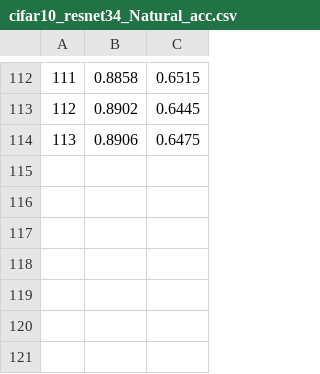
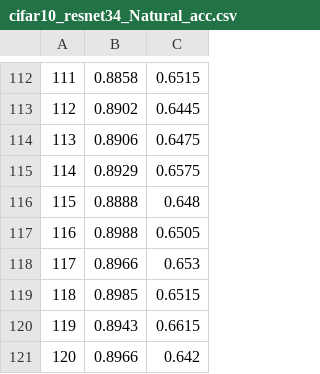
Before and after one commit to sunzh18/project-Interpretability, a CSV file: draw_result/trade_model/beta_6/cifar10_resnet34_Natural_acc.csv, drawn as a sheet; only a part is shown, gaps mark what is left out; the diff names each change by its address in the sheet, - before the commit and + after, or states it on an @@ line.

```diff
--- a/draw_result/trade_model/beta_6/cifar10_resnet34_Natural_acc.csv
+++ b/draw_result/trade_model/beta_6/cifar10_resnet34_Natural_acc.csv
+row 115: 114 | 0.8929 | 0.6575
+row 116: 115 | 0.8888 | 0.648
+row 117: 116 | 0.8988 | 0.6505
+row 118: 117 | 0.8966 | 0.653
+row 119: 118 | 0.8985 | 0.6515
+row 120: 119 | 0.8943 | 0.6615
+row 121: 120 | 0.8966 | 0.642
```
Also changed, not shown: draw_result/trade_model/beta_6/cifar10_resnet34_loss.csv, draw_result/trade_model/beta_6/cifar10_resnet34_train_Robust_acc.csv, 2 other files.
